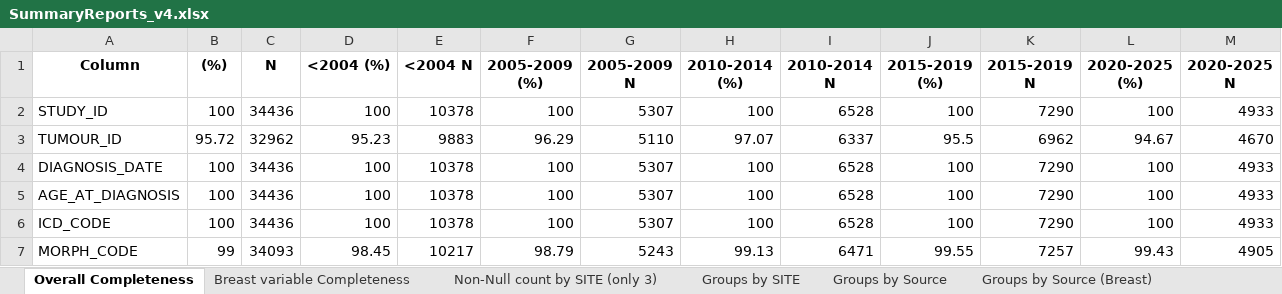
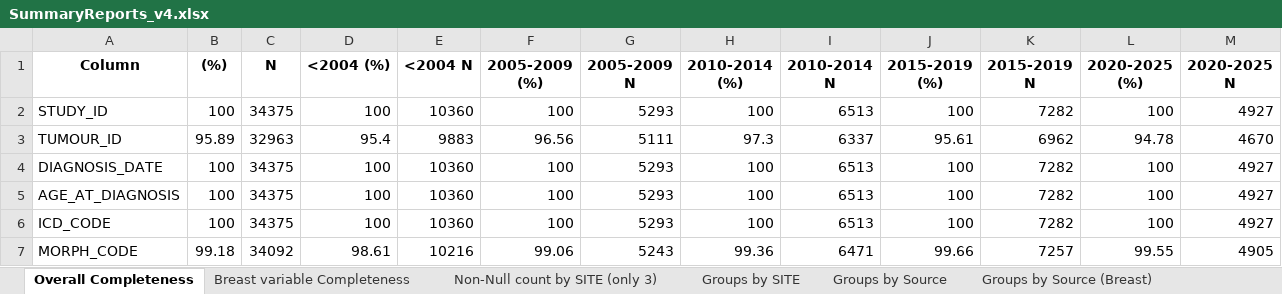
Before and after one commit to UK-Generations-Study/Schema_and_Derivation_Utils, an Excel workbook: CancerSummary/SummaryReports_v4.xlsx, sheet Overall Completeness, drawn as a sheet; only a part is shown; values as stored, in another font and other column widths than the file's, no borders; the diff covers the shown part only; the diff names each change by its address in the sheet, - before the commit and + after, or states it on an @@ line.

```diff
--- a/CancerSummary/SummaryReports_v4.xlsx (sheet Overall Completeness)
+++ b/CancerSummary/SummaryReports_v4.xlsx (sheet Overall Completeness)
-C2 (N): 34436
+C2 (N): 34375
-E2 (<2004 N): 10378
+E2 (<2004 N): 10360
-G2 (2005-2009 N): 5307
+G2 (2005-2009 N): 5293
-I2 (2010-2014 N): 6528
+I2 (2010-2014 N): 6513
-K2 (2015-2019 N): 7290
+K2 (2015-2019 N): 7282
-M2 (2020-2025 N): 4933
+M2 (2020-2025 N): 4927
-B3 ((%)): 95.72
+B3 ((%)): 95.89
-C3 (N): 32962
+C3 (N): 32963
-D3 (<2004 (%)): 95.23
+D3 (<2004 (%)): 95.4
-F3 (2005-2009 (%)): 96.29
+F3 (2005-2009 (%)): 96.56
-G3 (2005-2009 N): 5110
+G3 (2005-2009 N): 5111
-H3 (2010-2014 (%)): 97.07
+H3 (2010-2014 (%)): 97.3
-J3 (2015-2019 (%)): 95.5
+J3 (2015-2019 (%)): 95.61
-L3 (2020-2025 (%)): 94.67
+L3 (2020-2025 (%)): 94.78
-C4:C6 (N): 34436
+C4:C6 (N): 34375
-E4:E6 (<2004 N): 10378
+E4:E6 (<2004 N): 10360
-G4:G6 (2005-2009 N): 5307
+G4:G6 (2005-2009 N): 5293
-I4:I6 (2010-2014 N): 6528
+I4:I6 (2010-2014 N): 6513
-K4:K6 (2015-2019 N): 7290
+K4:K6 (2015-2019 N): 7282
-M4:M6 (2020-2025 N): 4933
+M4:M6 (2020-2025 N): 4927
-B7 ((%)): 99
+B7 ((%)): 99.18
-C7 (N): 34093
+C7 (N): 34092
-D7 (<2004 (%)): 98.45
+D7 (<2004 (%)): 98.61
-E7 (<2004 N): 10217
+E7 (<2004 N): 10216
-F7 (2005-2009 (%)): 98.79
+F7 (2005-2009 (%)): 99.06
-H7 (2010-2014 (%)): 99.13
+H7 (2010-2014 (%)): 99.36
-J7 (2015-2019 (%)): 99.55
+J7 (2015-2019 (%)): 99.66
-L7 (2020-2025 (%)): 99.43
+L7 (2020-2025 (%)): 99.55
```
Also changed, not shown: 34 edited cells elsewhere in this sheet, sheet Groups by Source, sheet Non-Null count by SITE (only 3), sheet Groups by SITE, 5 other files.
